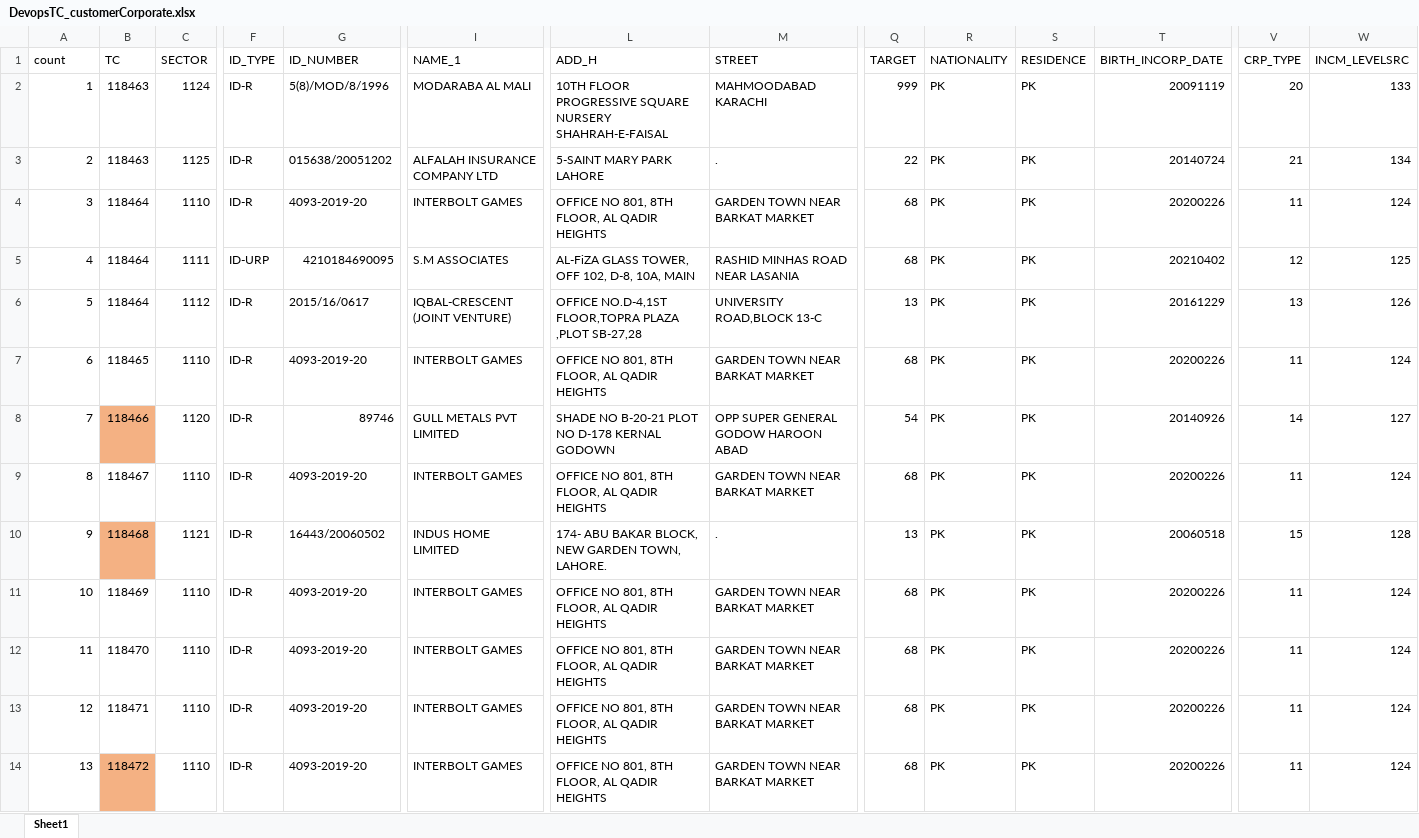
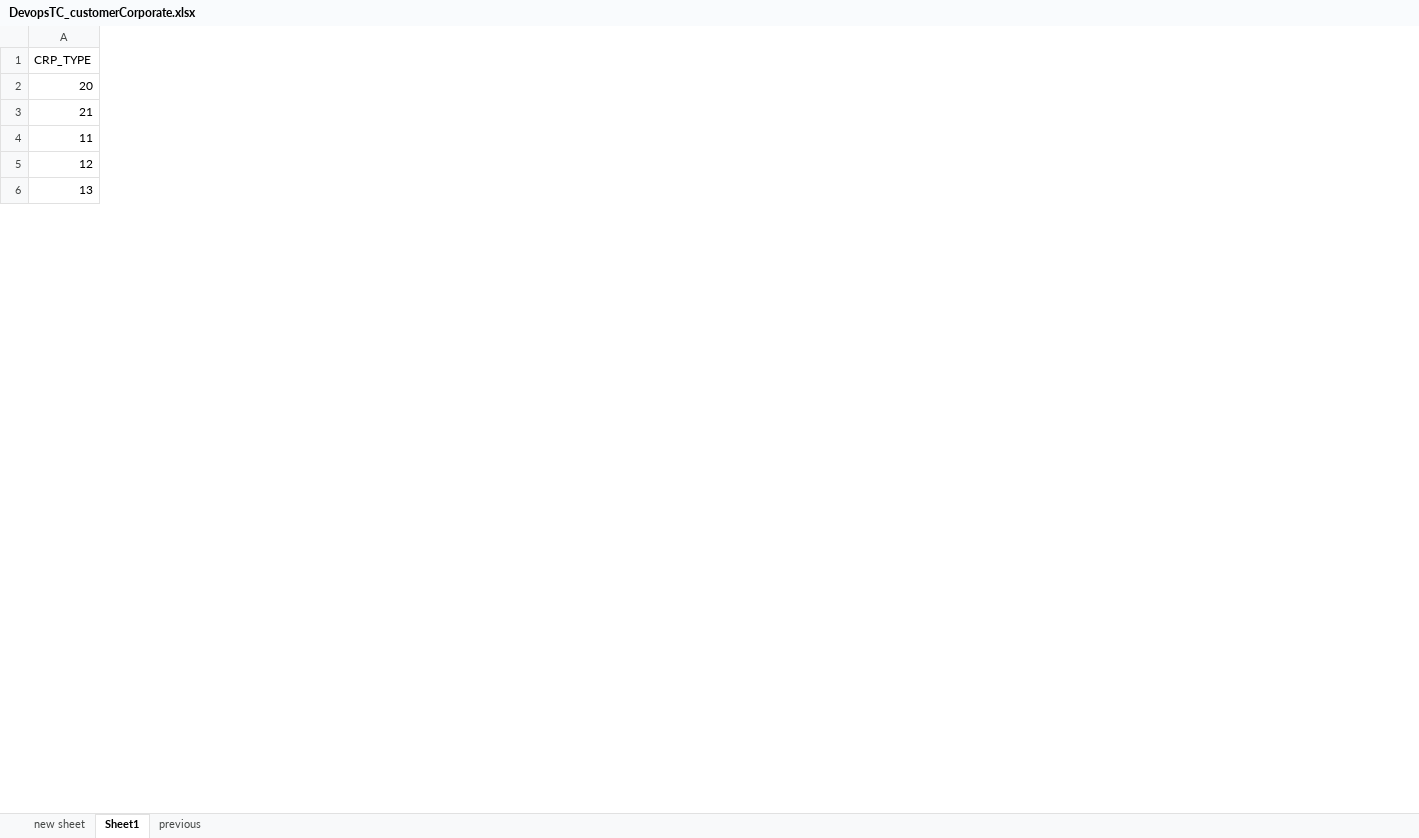
Before and after one commit to saribshamim001/storage, an Excel workbook: Excel Data/DevopsTC_customerCorporate.xlsx, sheet Sheet1, drawn as a sheet; only a part is shown, gaps mark what is left out; values as stored, in another font and other column widths than the file's, no borders; removed rows and columns are numbered as before the commit, all else as after; rows hold the shown columns only; the diff covers the shown part only; the diff names each change by its address in the sheet, - before the commit and + after, or states it on an @@ line.

```diff
--- a/Excel Data/DevopsTC_customerCorporate.xlsx (sheet Sheet1)
+++ b/Excel Data/DevopsTC_customerCorporate.xlsx (sheet Sheet1)
+sheet tab: new sheet
+sheet tab: previous
-column B (TC), rows 12-14: 118470 | 118471 | 118472
-column C (SECTOR), rows 12-14: all 1110
-column F (ID_TYPE), rows 12-14: all ID-R
-column G (ID_NUMBER), rows 12-14: all 4093-2019-20
-column I (NAME_1), rows 12-14: all INTERBOLT GAMES
-column L (ADD_H), rows 12-14: all OFFICE NO 801, 8TH FLOOR, AL QADIR HEIGHTS
-column M (STREET), rows 12-14: all GARDEN TOWN NEAR BARKAT MARKET
-column Q (TARGET), rows 12-14: all 68
-column R (NATIONALITY), rows 12-14: all PK
-column S (RESIDENCE), rows 12-14: all PK
-column T (BIRTH_INCORP_DATE), rows 12-14: all 20200226
-column V (CRP_TYPE), rows 12-14: all 11
-column W (INCM_LEVELSRC), rows 12-14: all 124
-A1: count
+A1: CRP_TYPE
-row 2: 1 | 118463 | 1124 | ID-R | 5(8)/MOD/8/1996 | MODARABA AL MALI | 10TH FLOOR PROGRESSIVE SQUARE NURSERY SHAHRAH-E-FAISAL | MAHMOODABAD KARACHI | 999 | PK | PK | 20091119 | 20 | 133
-row 3: 2 | 118463 | 1125 | ID-R | 015638/20051202 | ALFALAH INSURANCE COMPANY LTD | 5-SAINT MARY PARK LAHORE | . | 22 | PK | PK | 20140724 | 21 | 134
-row 4: 3 | 118464 | 1110 | ID-R | 4093-2019-20 | INTERBOLT GAMES | OFFICE NO 801, 8TH FLOOR, AL QADIR HEIGHTS | GARDEN TOWN NEAR BARKAT MARKET | 68 | PK | PK | 20200226 | 11 | 124
-row 5: 4 | 118464 | 1111 | ID-URP | 4210184690095 | S.M ASSOCIATES | AL-FiZA GLASS TOWER, OFF 102, D-8, 10A, MAIN | RASHID MINHAS ROAD NEAR LASANIA | 68 | PK | PK | 20210402 | 12 | 125
-row 6: 5 | 118464 | 1112 | ID-R | 2015/16/0617 | IQBAL-CRESCENT (JOINT VENTURE) | OFFICE NO.D-4,1ST FLOOR,TOPRA PLAZA ,PLOT SB-27,28 | UNIVERSITY ROAD,BLOCK 13-C | 13 | PK | PK | 20161229 | 13 | 126
-row 7: 6 | 118465 | 1110 | ID-R | 4093-2019-20 | INTERBOLT GAMES | OFFICE NO 801, 8TH FLOOR, AL QADIR HEIGHTS | GARDEN TOWN NEAR BARKAT MARKET | 68 | PK | PK | 20200226 | 11 | 124
-row 8: 7 | 118466 | 1120 | ID-R | 89746 | GULL METALS PVT LIMITED | SHADE NO B-20-21 PLOT NO D-178 KERNAL GODOWN | OPP SUPER GENERAL GODOW HAROON ABAD | 54 | PK | PK | 20140926 | 14 | 127
-row 9: 8 | 118467 | 1110 | ID-R | 4093-2019-20 | INTERBOLT GAMES | OFFICE NO 801, 8TH FLOOR, AL QADIR HEIGHTS | GARDEN TOWN NEAR BARKAT MARKET | 68 | PK | PK | 20200226 | 11 | 124
-row 10: 9 | 118468 | 1121 | ID-R | 16443/20060502 | INDUS HOME LIMITED | 174- ABU BAKAR BLOCK, NEW GARDEN TOWN, LAHORE. | . | 13 | PK | PK | 20060518 | 15 | 128
-row 11: 10 | 118469 | 1110 | ID-R | 4093-2019-20 | INTERBOLT GAMES | OFFICE NO 801, 8TH FLOOR, AL QADIR HEIGHTS | GARDEN TOWN NEAR BARKAT MARKET | 68 | PK | PK | 20200226 | 11 | 124
+row 2: 20
+row 3: 21
```
Also changed, not shown: 5 added rows, 19 removed rows, 2 added columns, 39 removed columns and 21 edited cells elsewhere in this sheet, Data/CUSTOMERS.xlsx, Data/LCY Current Accounts.xlsx, 4 other files.
